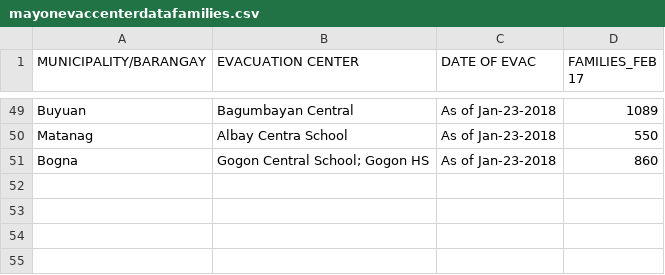
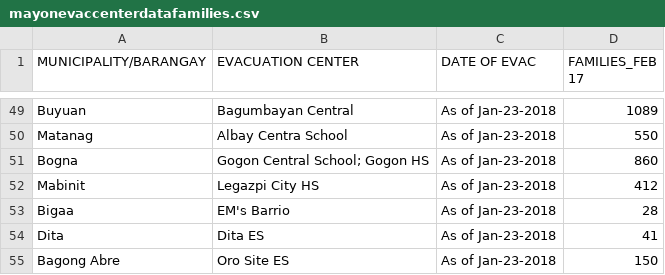
Before and after one commit to jmbangate/code4d, a CSV file: data/mayon/mayonevaccenterdatafamilies.csv, drawn as a sheet; only a part is shown, gaps mark what is left out.

Commit message:
Update mayonevaccenterdatafamilies.csv

```diff
--- a/data/mayon/mayonevaccenterdatafamilies.csv
+++ b/data/mayon/mayonevaccenterdatafamilies.csv
@@ -51 +51,5 @@ Matanag, Albay Centra School, As of Jan-23-2018,550
 Bogna,Gogon Central School; Gogon HS,As of Jan-23-2018,860
+Mabinit, Legazpi City HS, As of Jan-23-2018,412
+Bigaa, EM's Barrio, As of Jan-23-2018, 28
+Dita, Dita ES, As of Jan-23-2018, 41
+Bagong Abre, Oro Site ES, As of Jan-23-2018, 150
```
